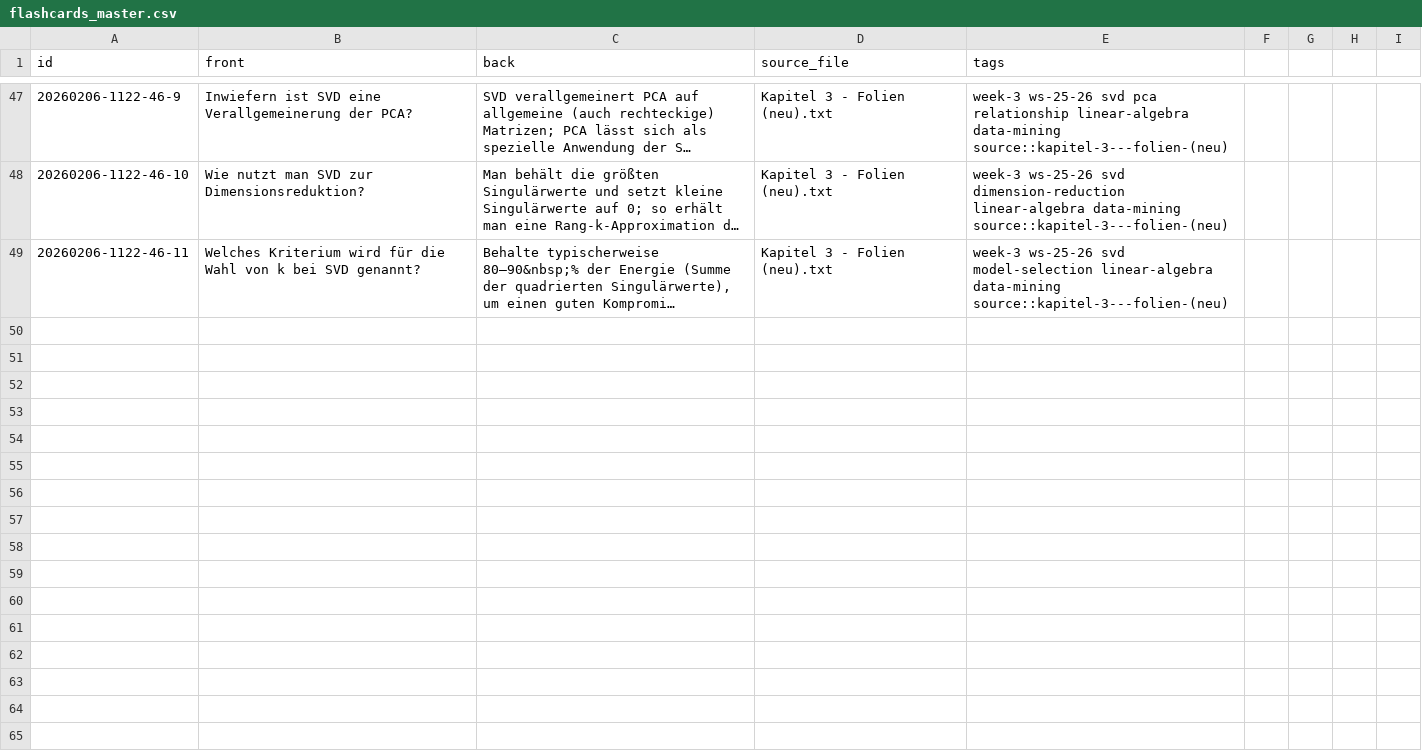
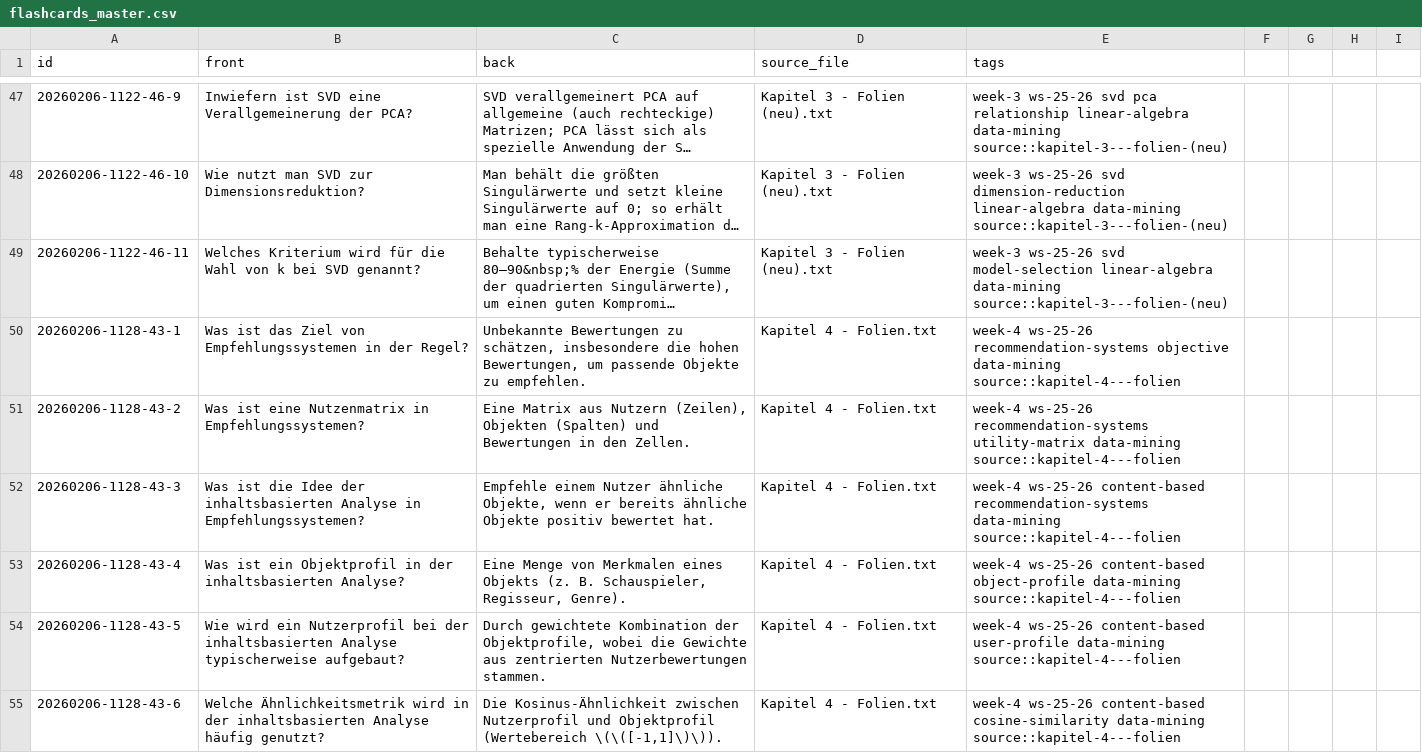
Before and after one commit to TimHabeck/flashcards, a CSV file: data-mining/flashcards_master.csv, drawn as a sheet; only a part is shown, gaps mark what is left out; long unchanged cells end in …; the diff covers the shown part only; the diff names each change by its address in the sheet, - before the commit and + after, or states it on an @@ line.

Commit message:
chore: add chapter 4 data mining

```diff
--- a/data-mining/flashcards_master.csv
+++ b/data-mining/flashcards_master.csv
+row 50: 20260206-1128-43-1 | Was ist das Ziel von Empfehlungssystemen in der Regel? | Unbekannte Bewertungen zu schätzen, insbesondere die hohen Bewertungen, um passende Objekte zu empfehlen. | Kapitel 4 - Folien.txt | week-4 ws-25-26 recommendation-systems objective data-mining source::kapitel-4---folien
+row 51: 20260206-1128-43-2 | Was ist eine Nutzenmatrix in Empfehlungssystemen? | Eine Matrix aus Nutzern (Zeilen), Objekten (Spalten) und Bewertungen in den Zellen. | Kapitel 4 - Folien.txt | week-4 ws-25-26 recommendation-systems utility-matrix data-mining source::kapitel-4---folien
+row 52: 20260206-1128-43-3 | Was ist die Idee der inhaltsbasierten Analyse in Empfehlungssystemen? | Empfehle einem Nutzer ähnliche Objekte, wenn er bereits ähnliche Objekte positiv bewertet hat. | Kapitel 4 - Folien.txt | week-4 ws-25-26 content-based recommendation-systems data-mining source::kapitel-4---folien
+row 53: 20260206-1128-43-4 | Was ist ein Objektprofil in der inhaltsbasierten Analyse? | Eine Menge von Merkmalen eines Objekts (z. B. Schauspieler, Regisseur, Genre). | Kapitel 4 - Folien.txt | week-4 ws-25-26 content-based object-profile data-mining source::kapitel-4---folien
+row 54: 20260206-1128-43-5 | Wie wird ein Nutzerprofil bei der inhaltsbasierten Analyse typischerweise aufgebaut? | Durch gewichtete Kombination der Objektprofile, wobei die Gewichte aus zentrierten Nutzerbewertungen stammen. | Kapitel 4 - Folien.txt | week-4 ws-25-26 content-based user-profile data-mining source::kapitel-4---folien
+row 55: 20260206-1128-43-6 | Welche Ähnlichkeitsmetrik wird in der inhaltsbasierten Analyse häufig genutzt? | Die Kosinus-Ähnlichkeit zwischen Nutzerprofil und Objektprofil (Wertebereich \(\([-1,1]\)\)). | Kapitel 4 - Folien.txt | week-4 ws-25-26 content-based cosine-similarity data-mining source::kapitel-4---folien
```
Also changed, not shown: 6 added rows elsewhere in this file, 1 other file.
